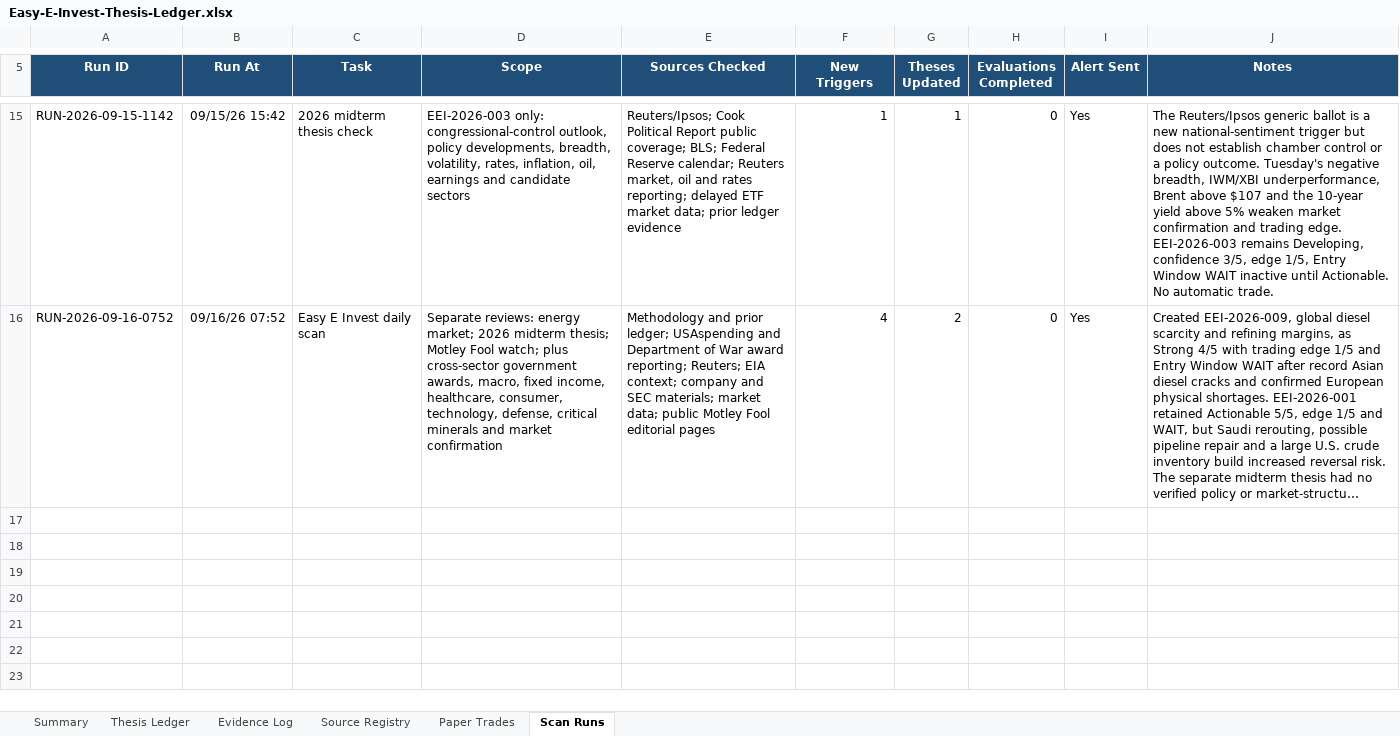
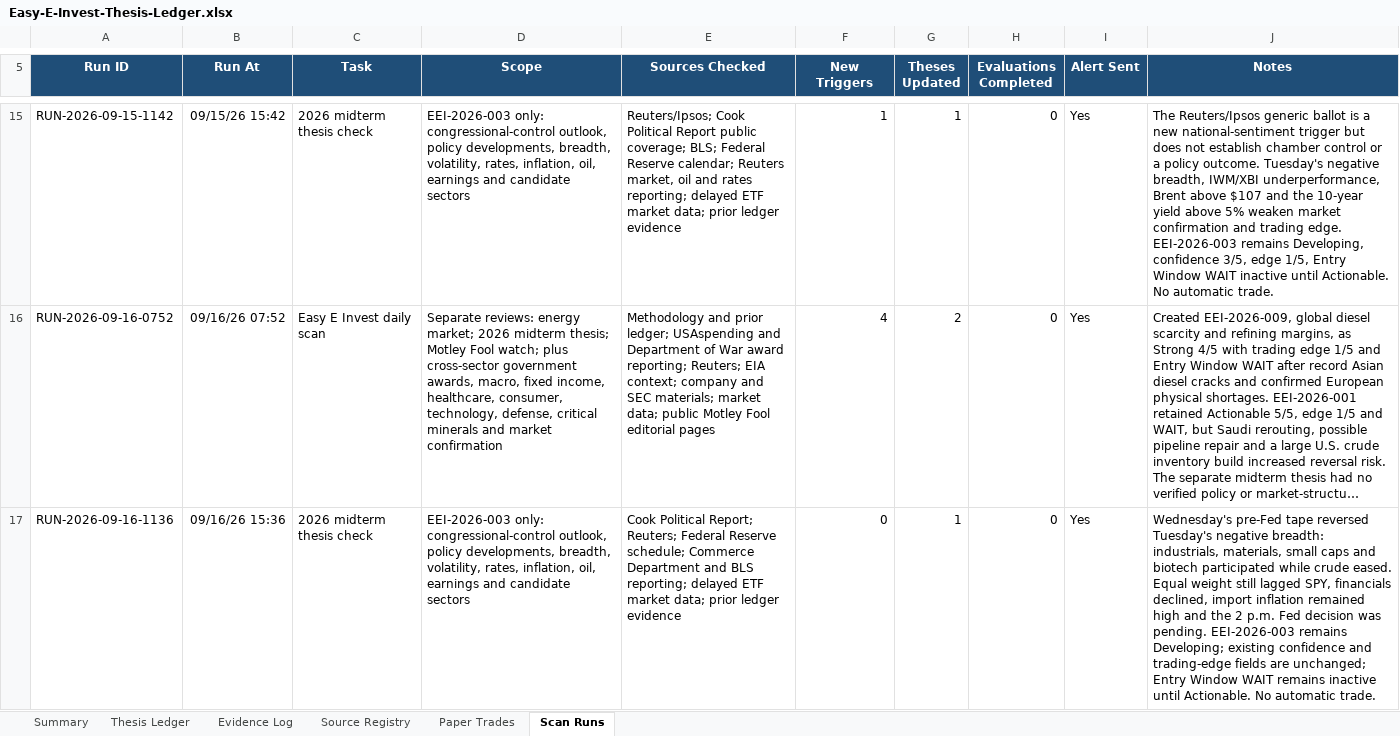
Before and after one commit to john-cosentino/easy-e-invest-dashboard, an Excel workbook: Easy-E-Invest-Thesis-Ledger.xlsx, sheet Scan Runs, drawn as a sheet; only a part is shown, gaps mark what is left out; long unchanged cells end in …; values as stored, in another font and other column widths than the file's, no borders; table styles not drawn; the diff covers the shown part only; the diff names each change by its address in the sheet, - before the commit and + after, or states it on an @@ line.

```diff
--- a/Easy-E-Invest-Thesis-Ledger.xlsx (sheet Scan Runs)
+++ b/Easy-E-Invest-Thesis-Ledger.xlsx (sheet Scan Runs)
+row 17: RUN-2026-09-16-1136 | 09/16/26 15:36 | 2026 midterm thesis check | EEI-2026-003 only: congressional-control outlook, policy developments, breadth, volatility, rates, inflation, oil, earnings and candidate sectors | Cook Political Report; Reuters; Federal Reserve schedule; Commerce Department and BLS reporting; delayed ETF market data; prior ledger evidence | 0 | 1 | 0 | Yes | Wednesday's pre-Fed tape reversed Tuesday's negative breadth: industrials, materials, small caps and biotech participated while crude eased. Equal weight still lagged SPY, financials declined, import inflation remained high and the 2 p.m. Fed decision was pending. EEI-2026-003 remains Developing; existing confidence and trading-edge fields are unchanged; Entry Window WAIT remains inactive until Actionable. No automatic trade.
```
Also changed, not shown: 1 added row elsewhere in this sheet, sheet Evidence Log, sheet Thesis Ledger, sheet Paper Trades, sheet Summary, formulas that keep their value, 1 other file.
